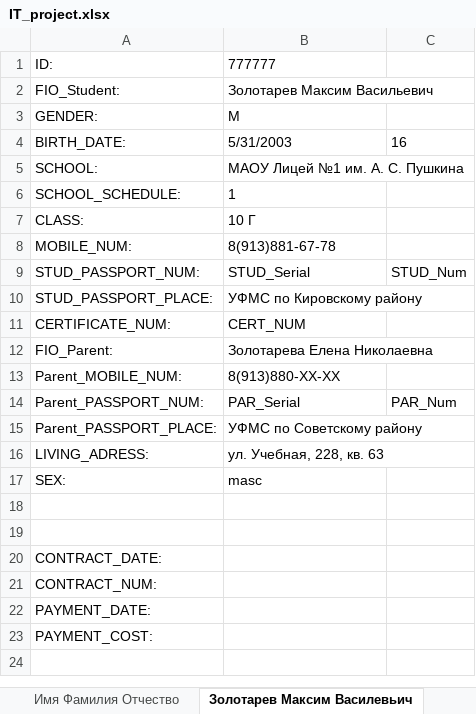
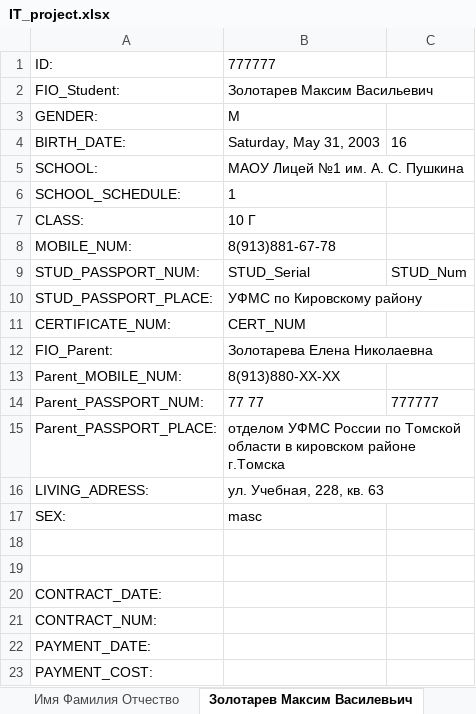
Before and after one commit to kubenet/crm_kvant, an Excel workbook: ExcelDogovor/lists/IT_project.xlsx, sheet Золотарев Максим Василевьич, drawn as a sheet; values as stored, in another font and other column widths than the file's, no borders; the diff names each change by its address in the sheet, - before the commit and + after, or states it on an @@ line.

```diff
--- a/ExcelDogovor/lists/IT_project.xlsx (sheet Золотарев Максим Василевьич)
+++ b/ExcelDogovor/lists/IT_project.xlsx (sheet Золотарев Максим Василевьич)
-B4: 5/31/2003
+B4: Saturday, May 31, 2003
-B14: PAR_Serial
+B14: 77 77
-C14: PAR_Num
+C14: 777777
-B15: УФМС по Советскому району
+B15: отделом УФМС России по Томской области в кировском районе г.Томска
```
Also changed, not shown: sheet GROUP_INFO, 7 other files.
